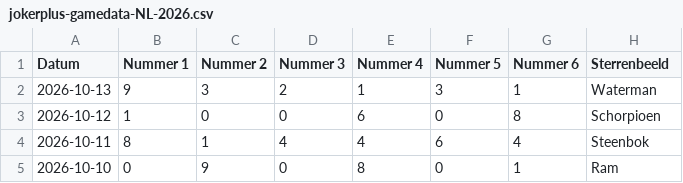
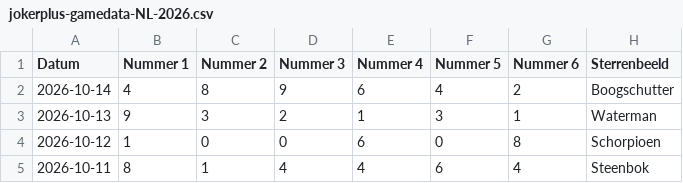
Before and after one commit to mcgunit/sequencePredictor, a CSV file: data/trainingData/jokerplus/jokerplus-gamedata-NL-2026.csv, drawn as a sheet; only a part is shown; the shorter side is filled out with more unchanged rows.

```diff
--- a/data/trainingData/jokerplus/jokerplus-gamedata-NL-2026.csv
+++ b/data/trainingData/jokerplus/jokerplus-gamedata-NL-2026.csv
@@ -1,2 +1,3 @@
 Datum;Nummer 1;Nummer 2;Nummer 3;Nummer 4;Nummer 5;Nummer 6;Sterrenbeeld
+2026-10-14;4;8;9;6;4;2;Boogschutter
 2026-10-13;9;3;2;1;3;1;Waterman
```
Also changed, not shown: data/trainingData/crypto/crypto-returns.tsv, data/trainingData/keno/keno-gamedata-NL-2026.csv, 35 other files.
